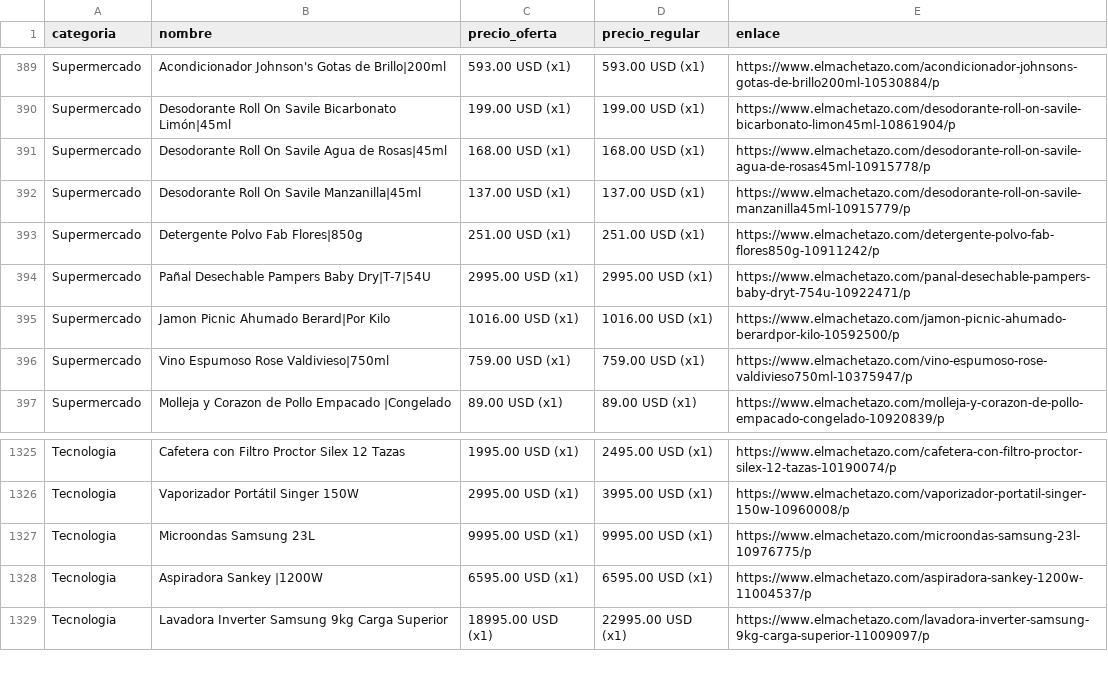
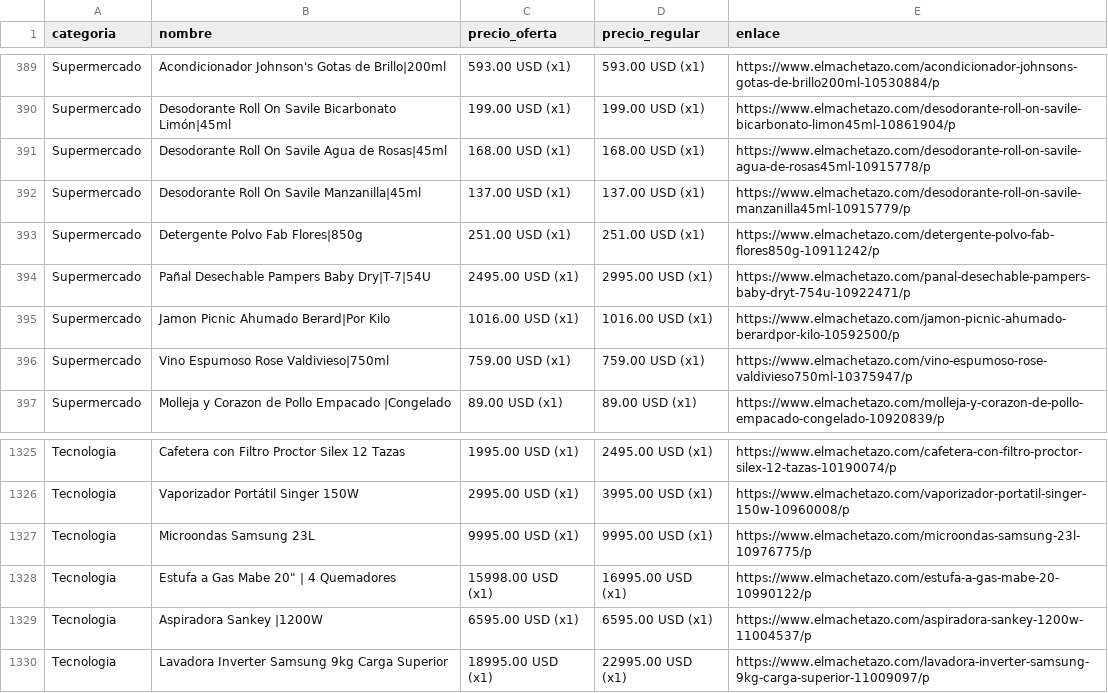
Before and after one commit to wayan-gg/precios, a CSV file: data/machetazo.csv, drawn as a sheet; only a part is shown, gaps mark what is left out.

```diff
--- a/data/machetazo.csv
+++ b/data/machetazo.csv
@@ -393,3 +393,3 @@ Supermercado,Desodorante Roll On Savile Manzanilla|45ml,137.00 USD (x1),137.00 U
 Supermercado,Detergente Polvo Fab Flores|850g,251.00 USD (x1),251.00 USD (x1),https://www.elmachetazo.com/detergente-polvo-fab-flores850g-10911242/p
-Supermercado,Pañal Desechable Pampers Baby Dry|T-7|54U,2995.00 USD (x1),2995.00 USD (x1),https://www.elmachetazo.com/panal-desechable-pampers-baby-dryt-754u-10922471/p
+Supermercado,Pañal Desechable Pampers Baby Dry|T-7|54U,2495.00 USD (x1),2995.00 USD (x1),https://www.elmachetazo.com/panal-desechable-pampers-baby-dryt-754u-10922471/p
 Supermercado,Jamon Picnic Ahumado Berard|Por Kilo,1016.00 USD (x1),1016.00 USD (x1),https://www.elmachetazo.com/jamon-picnic-ahumado-berardpor-kilo-10592500/p
@@ -1327,2 +1327,3 @@ Tecnologia,Vaporizador Portátil Singer 150W,2995.00 USD (x1),3995.00 USD (x1),h
 Tecnologia,Microondas Samsung 23L,9995.00 USD (x1),9995.00 USD (x1),https://www.elmachetazo.com/microondas-samsung-23l-10976775/p
+Tecnologia,"Estufa a Gas Mabe 20"" | 4 Quemadores",15998.00 USD (x1),16995.00 USD (x1),https://www.elmachetazo.com/estufa-a-gas-mabe-20-10990122/p
 Tecnologia,Aspiradora Sankey |1200W,6595.00 USD (x1),6595.00 USD (x1),https://www.elmachetazo.com/aspiradora-sankey-1200w-11004537/p
```
Also changed, not shown: data/elrey.csv, 3 other files.
